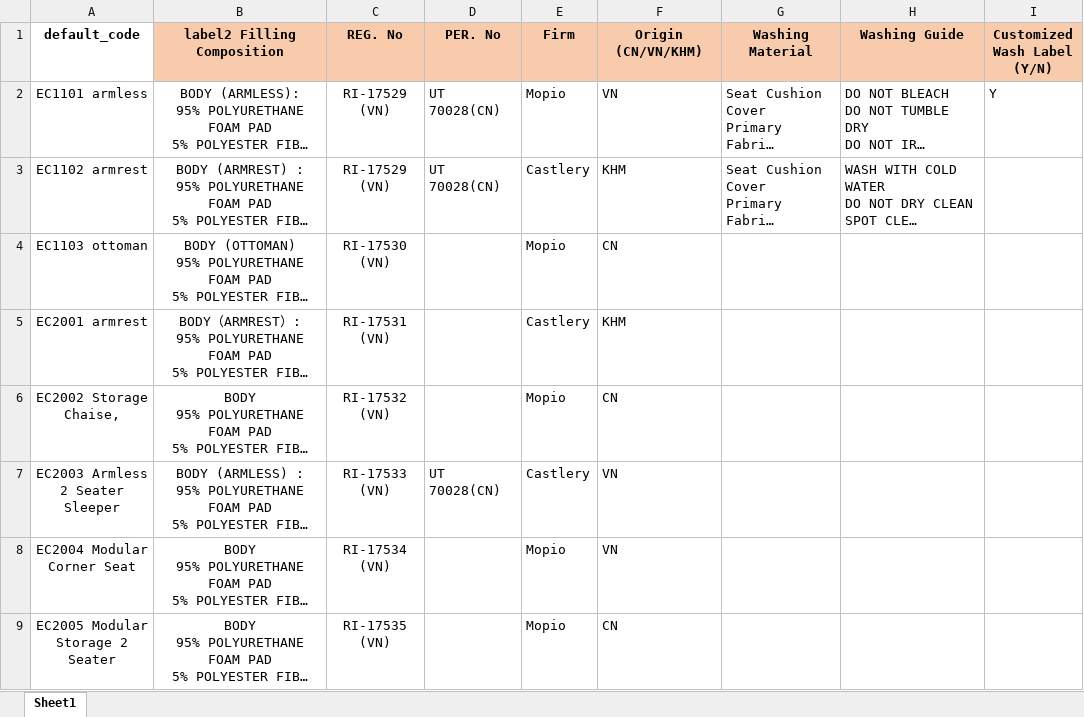
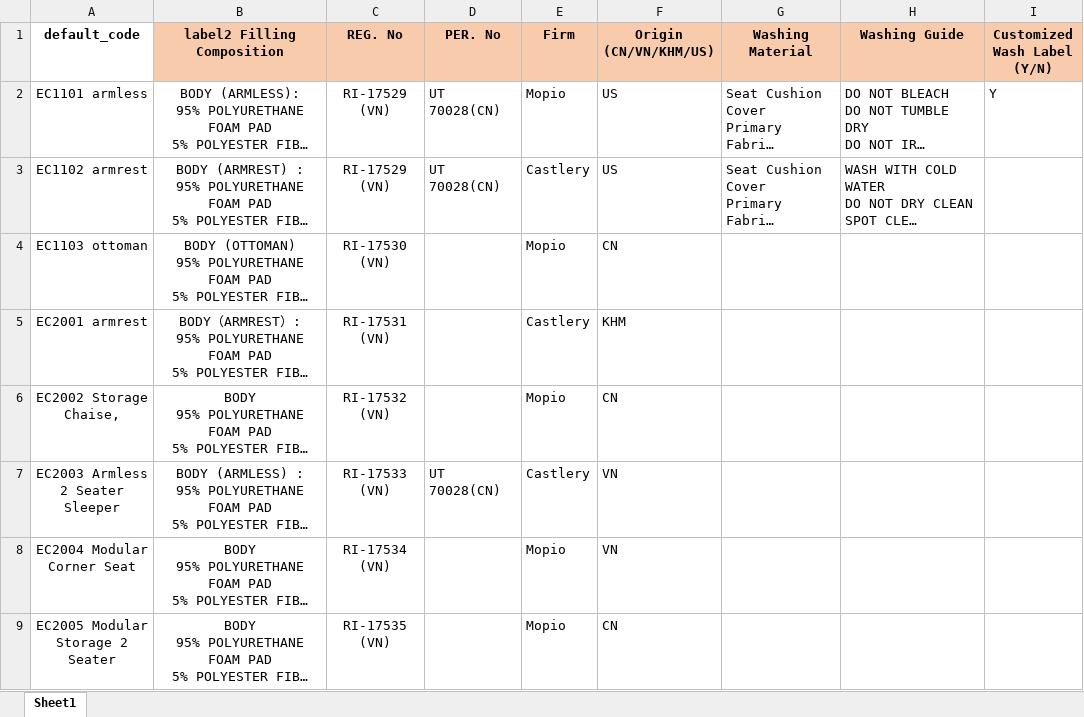
Before and after one commit to cccatyao/label_generator, an Excel workbook: data/import_label_data.xlsx, sheet Sheet1, drawn as a sheet; long unchanged cells end in …; values as stored, in another font and other column widths than the file's, no borders; the diff names each change by its address in the sheet, - before the commit and + after, or states it on an @@ line.

Commit message:
refactor: centralize origin country mapping in term_config and update label generation scripts to use the shared dictionary

```diff
--- a/data/import_label_data.xlsx (sheet Sheet1)
+++ b/data/import_label_data.xlsx (sheet Sheet1)
-F1: Origin (CN/VN/KHM)
+F1: Origin (CN/VN/KHM/US)
-F2 (Origin (CN/VN/KHM/US)): VN
+F2 (Origin (CN/VN/KHM/US)): US
-F3 (Origin (CN/VN/KHM/US)): KHM
+F3 (Origin (CN/VN/KHM/US)): US
```
Also changed, not shown: 3 other files.
